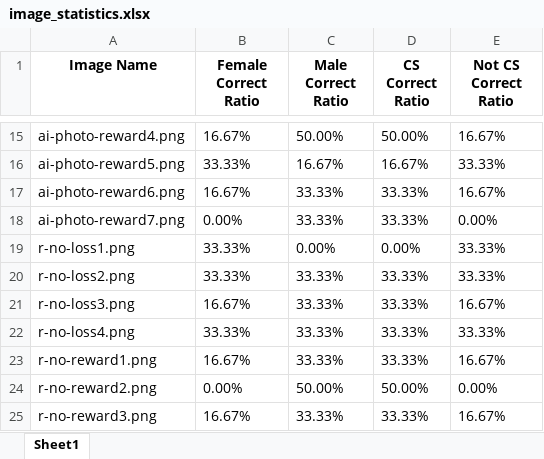
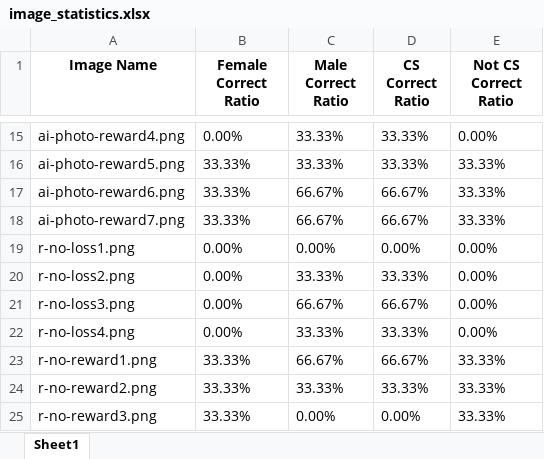
Before and after one commit to fatihmutluu/CS449-Project, an Excel workbook: python scripts/image_statistics.xlsx, sheet Sheet1, drawn as a sheet; only a part is shown, gaps mark what is left out; values as stored, in another font and other column widths than the file's, no borders; the diff covers the shown part only; the diff names each change by its address in the sheet, - before the commit and + after, or states it on an @@ line.

```diff
--- a/python scripts/image_statistics.xlsx (sheet Sheet1)
+++ b/python scripts/image_statistics.xlsx (sheet Sheet1)
-B15 (Female Correct Ratio): 16.67%
+B15 (Female Correct Ratio): 0.00%
-C15 (Male Correct Ratio): 50.00%
+C15 (Male Correct Ratio): 33.33%
-D15 (CS Correct Ratio): 50.00%
+D15 (CS Correct Ratio): 33.33%
-E15 (Not CS Correct Ratio): 16.67%
+E15 (Not CS Correct Ratio): 0.00%
-C16 (Male Correct Ratio): 16.67%
+C16 (Male Correct Ratio): 33.33%
-D16 (CS Correct Ratio): 16.67%
+D16 (CS Correct Ratio): 33.33%
-B17 (Female Correct Ratio): 16.67%
+B17 (Female Correct Ratio): 33.33%
-C17:C18 (Male Correct Ratio): 33.33%
+C17:C18 (Male Correct Ratio): 66.67%
-D17:D18 (CS Correct Ratio): 33.33%
+D17:D18 (CS Correct Ratio): 66.67%
-E17 (Not CS Correct Ratio): 16.67%
+E17 (Not CS Correct Ratio): 33.33%
-B18 (Female Correct Ratio): 0.00%
+B18 (Female Correct Ratio): 33.33%
-E18 (Not CS Correct Ratio): 0.00%
+E18 (Not CS Correct Ratio): 33.33%
-B19:B20 (Female Correct Ratio): 33.33%
+B19:B20 (Female Correct Ratio): 0.00%
-E19:E20 (Not CS Correct Ratio): 33.33%
+E19:E20 (Not CS Correct Ratio): 0.00%
-B21 (Female Correct Ratio): 16.67%
+B21 (Female Correct Ratio): 0.00%
-C21 (Male Correct Ratio): 33.33%
+C21 (Male Correct Ratio): 66.67%
-D21 (CS Correct Ratio): 33.33%
+D21 (CS Correct Ratio): 66.67%
-E21 (Not CS Correct Ratio): 16.67%
+E21 (Not CS Correct Ratio): 0.00%
-B22 (Female Correct Ratio): 33.33%
+B22 (Female Correct Ratio): 0.00%
-E22 (Not CS Correct Ratio): 33.33%
+E22 (Not CS Correct Ratio): 0.00%
-B23 (Female Correct Ratio): 16.67%
+B23 (Female Correct Ratio): 33.33%
-C23 (Male Correct Ratio): 33.33%
+C23 (Male Correct Ratio): 66.67%
-D23 (CS Correct Ratio): 33.33%
+D23 (CS Correct Ratio): 66.67%
-E23 (Not CS Correct Ratio): 16.67%
+E23 (Not CS Correct Ratio): 33.33%
-B24 (Female Correct Ratio): 0.00%
+B24 (Female Correct Ratio): 33.33%
-C24 (Male Correct Ratio): 50.00%
+C24 (Male Correct Ratio): 33.33%
-D24 (CS Correct Ratio): 50.00%
+D24 (CS Correct Ratio): 33.33%
-E24 (Not CS Correct Ratio): 0.00%
+E24 (Not CS Correct Ratio): 33.33%
-B25 (Female Correct Ratio): 16.67%
+B25 (Female Correct Ratio): 33.33%
-C25 (Male Correct Ratio): 33.33%
+C25 (Male Correct Ratio): 0.00%
-D25 (CS Correct Ratio): 33.33%
+D25 (CS Correct Ratio): 0.00%
-E25 (Not CS Correct Ratio): 16.67%
+E25 (Not CS Correct Ratio): 33.33%
```
Also changed, not shown: 60 edited cells elsewhere in this sheet, 10 other files.
